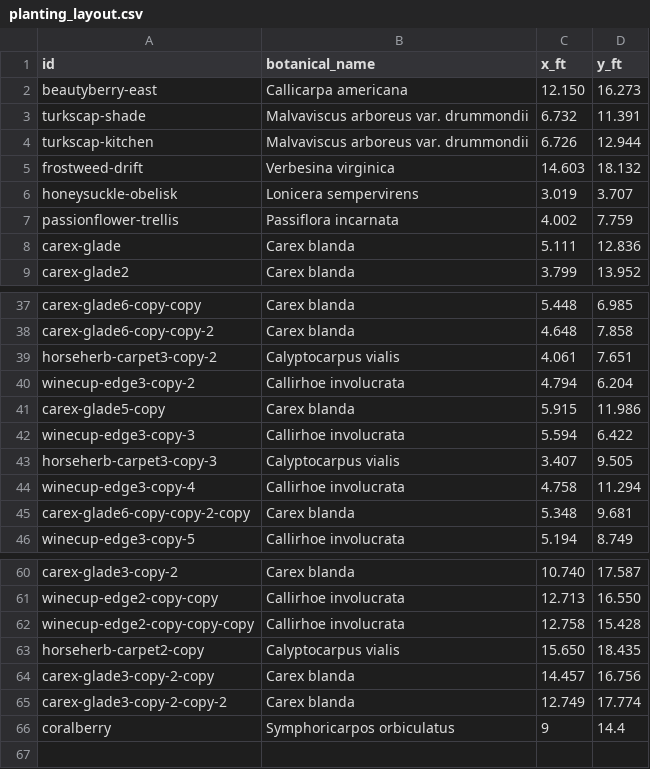
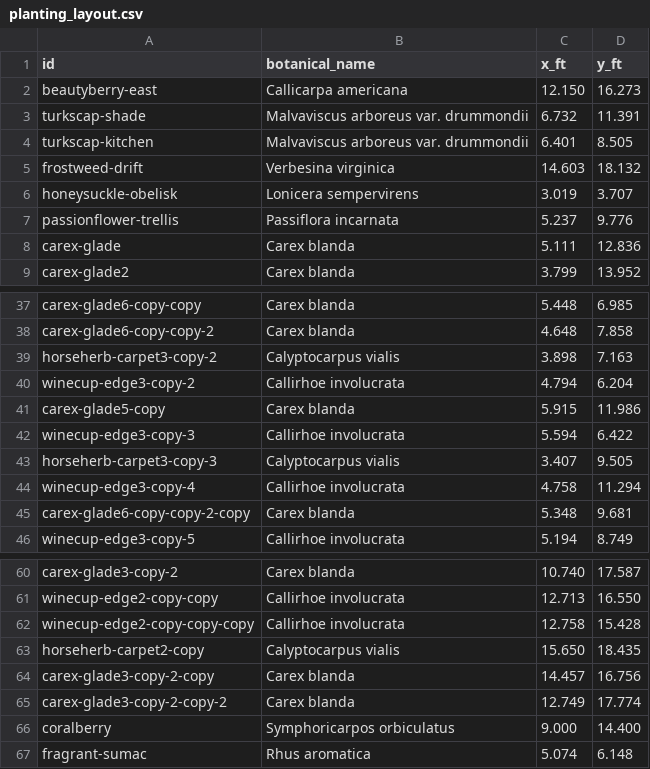
Before and after one commit to johntron/native_landscaping, a CSV file: planting_layout.csv, drawn as a sheet; only a part is shown, gaps mark what is left out.

Commit message:
Hover indicator before moving and new plant positions

```diff
--- a/planting_layout.csv
+++ b/planting_layout.csv
@@ -3,6 +3,6 @@ beautyberry-east,Callicarpa americana,12.150,16.273
 turkscap-shade,Malvaviscus arboreus var. drummondii,6.732,11.391
-turkscap-kitchen,Malvaviscus arboreus var. drummondii,6.726,12.944
+turkscap-kitchen,Malvaviscus arboreus var. drummondii,6.401,8.505
 frostweed-drift,Verbesina virginica,14.603,18.132
 honeysuckle-obelisk,Lonicera sempervirens,3.019,3.707
-passionflower-trellis,Passiflora incarnata,4.002,7.759
+passionflower-trellis,Passiflora incarnata,5.237,9.776
 carex-glade,Carex blanda,5.111,12.836
@@ -38,3 +38,3 @@ carex-glade6-copy-copy,Carex blanda,5.448,6.985
 carex-glade6-copy-copy-2,Carex blanda,4.648,7.858
-horseherb-carpet3-copy-2,Calyptocarpus vialis,4.061,7.651
+horseherb-carpet3-copy-2,Calyptocarpus vialis,3.898,7.163
 winecup-edge3-copy-2,Callirhoe involucrata,4.794,6.204
@@ -65,2 +65,3 @@ carex-glade3-copy-2-copy,Carex blanda,14.457,16.756
 carex-glade3-copy-2-copy-2,Carex blanda,12.749,17.774
-coralberry,Symphoricarpos orbiculatus,9,14.4
+coralberry,Symphoricarpos orbiculatus,9.000,14.400
+fragrant-sumac,Rhus aromatica,5.074,6.148
```
Also changed, not shown: plants.csv, 5 other files.
